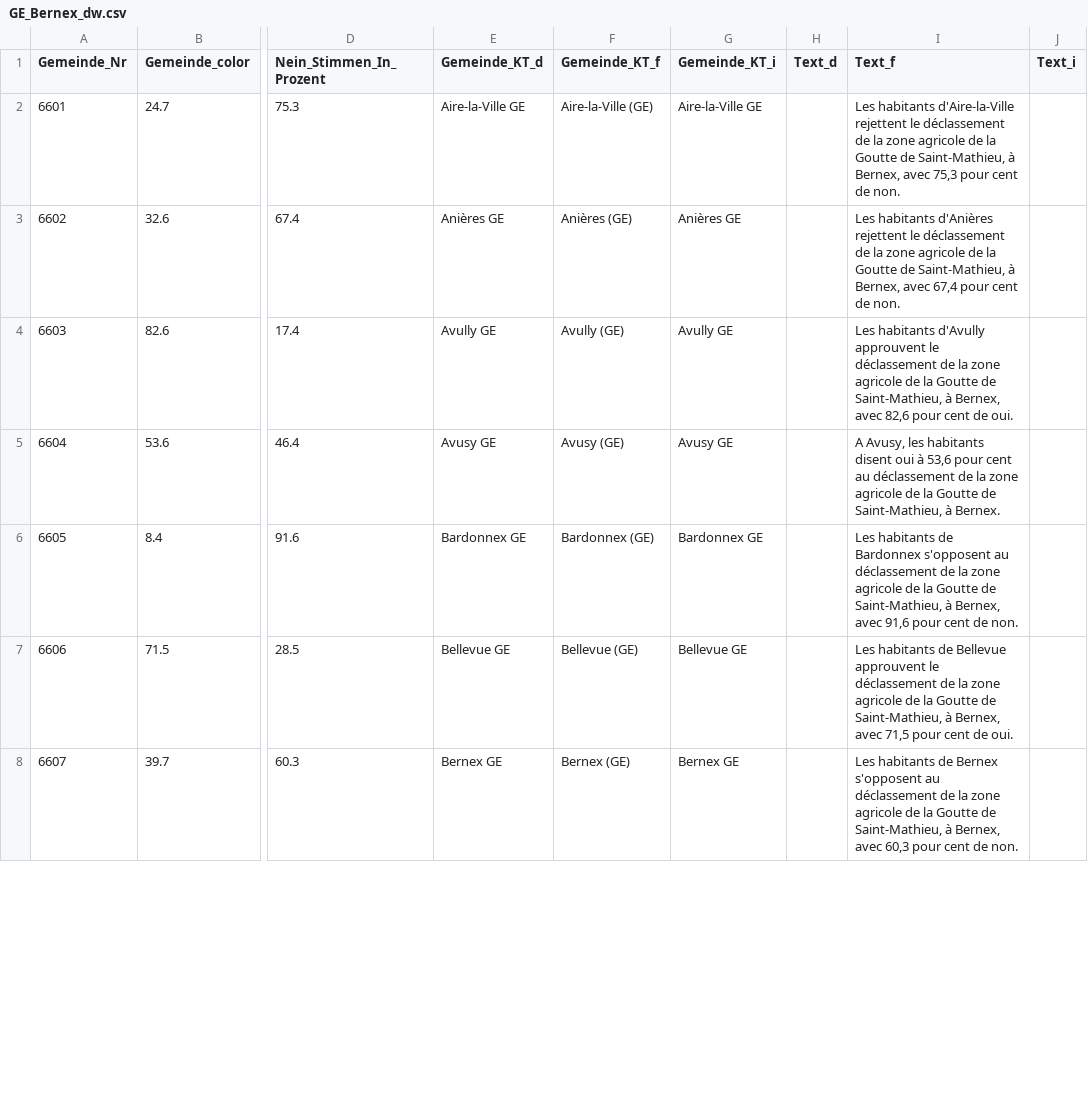
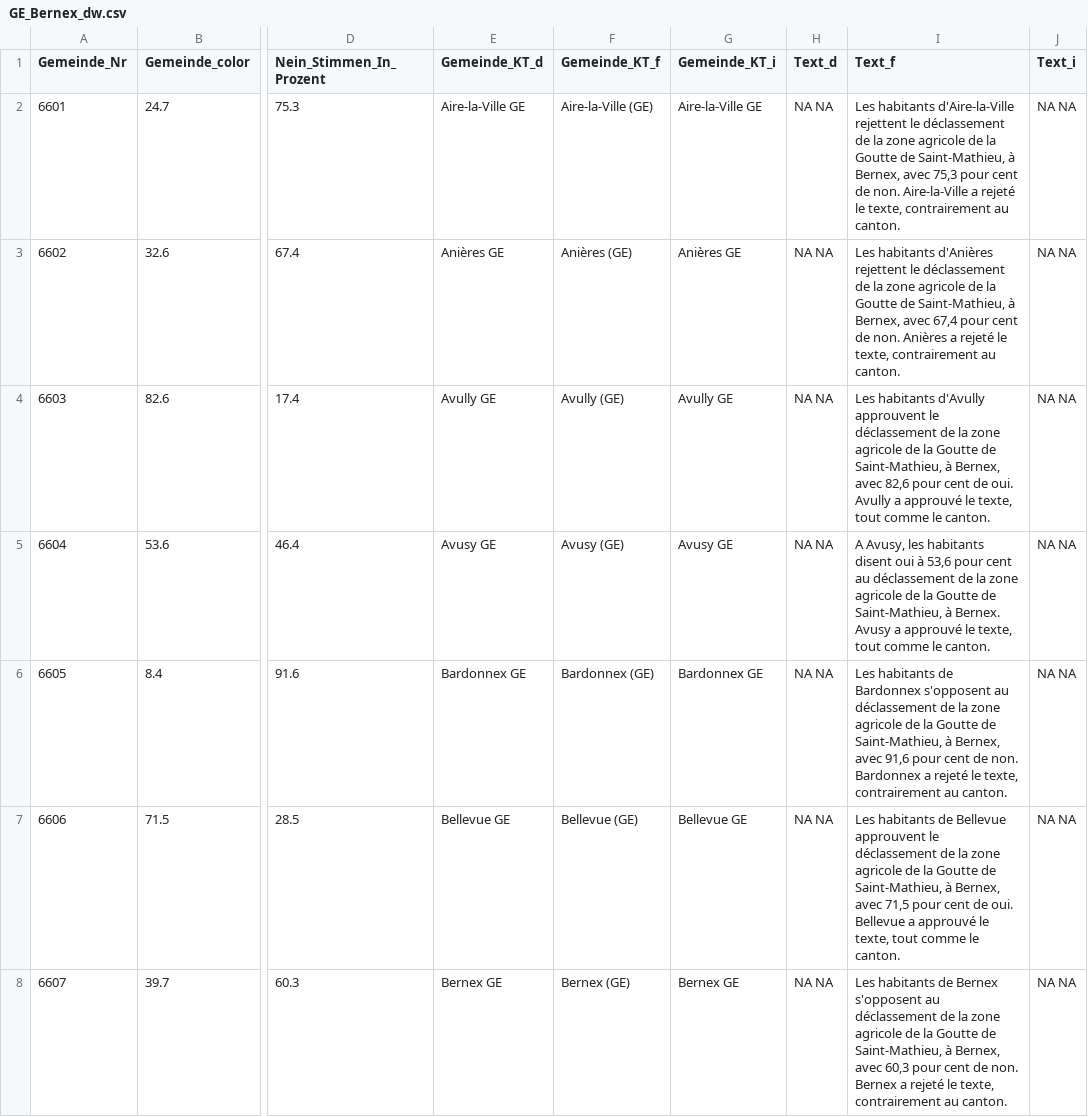
Before and after one commit to awp-finanznachrichten/lena_juni2021, a CSV file: Output/GE_Bernex_dw.csv, drawn as a sheet; only a part is shown, gaps mark what is left out; the diff covers the shown part only; the diff names each change by its address in the sheet, - before the commit and + after, or states it on an @@ line.

```diff
--- a/Output/GE_Bernex_dw.csv
+++ b/Output/GE_Bernex_dw.csv
-H2:H8 (Text_d): (empty)
+H2:H8 (Text_d): NA NA
-I2 (Text_f): …de non.
+I2 (Text_f): …de non. Aire-la-Ville a rejeté le texte, contrairement au canton.
-J2:J8 (Text_i): (empty)
+J2:J8 (Text_i): NA NA
-I3 (Text_f): …de non.
+I3 (Text_f): …de non. Anières a rejeté le texte, contrairement au canton.
-I4 (Text_f): …de oui.
+I4 (Text_f): …de oui. Avully a approuvé le texte, tout comme le canton.
-I5 (Text_f): …à Bernex.
+I5 (Text_f): …à Bernex. Avusy a approuvé le texte, tout comme le canton.
-I6 (Text_f): …de non.
+I6 (Text_f): …de non. Bardonnex a rejeté le texte, contrairement au canton.
-I7 (Text_f): …de oui.
+I7 (Text_f): …de oui. Bellevue a approuvé le texte, tout comme le canton.
-I8 (Text_f): …de non.
+I8 (Text_f): …de non. Bernex a rejeté le texte, contrairement au canton.
```
Also changed, not shown: 114 edited cells elsewhere in this file, Output/JU_Salariale_dw.csv, Output/SH_Nacht_dw.csv, 32 other files.
